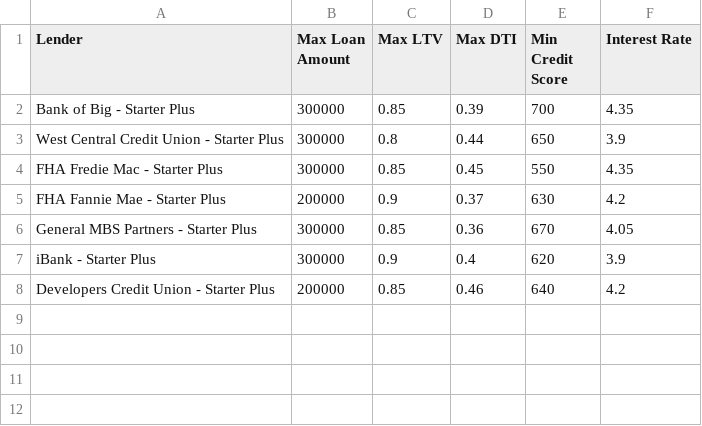
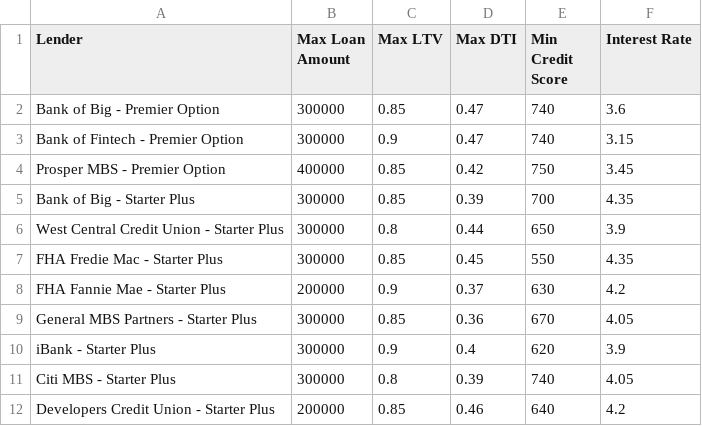
Before and after one commit to Rishi-Prasadha/RICE-FINTECH-02_Challenge, a CSV file: loan_qualifier_app/qualifying_loans.csv, drawn as a sheet; the diff names each change by its address in the sheet, - before the commit and + after, or states it on an @@ line.

Commit message:
Added save_csv function, cleaned up comments and save_qualifying_loans function

```diff
--- a/loan_qualifier_app/qualifying_loans.csv
+++ b/loan_qualifier_app/qualifying_loans.csv
+row 2: Bank of Big - Premier Option | 300000 | 0.85 | 0.47 | 740 | 3.6
+row 3: Bank of Fintech - Premier Option | 300000 | 0.9 | 0.47 | 740 | 3.15
+row 4: Prosper MBS - Premier Option | 400000 | 0.85 | 0.42 | 750 | 3.45
+row 11: Citi MBS - Starter Plus | 300000 | 0.8 | 0.39 | 740 | 4.05
```
Also changed, not shown: 2 other files.
